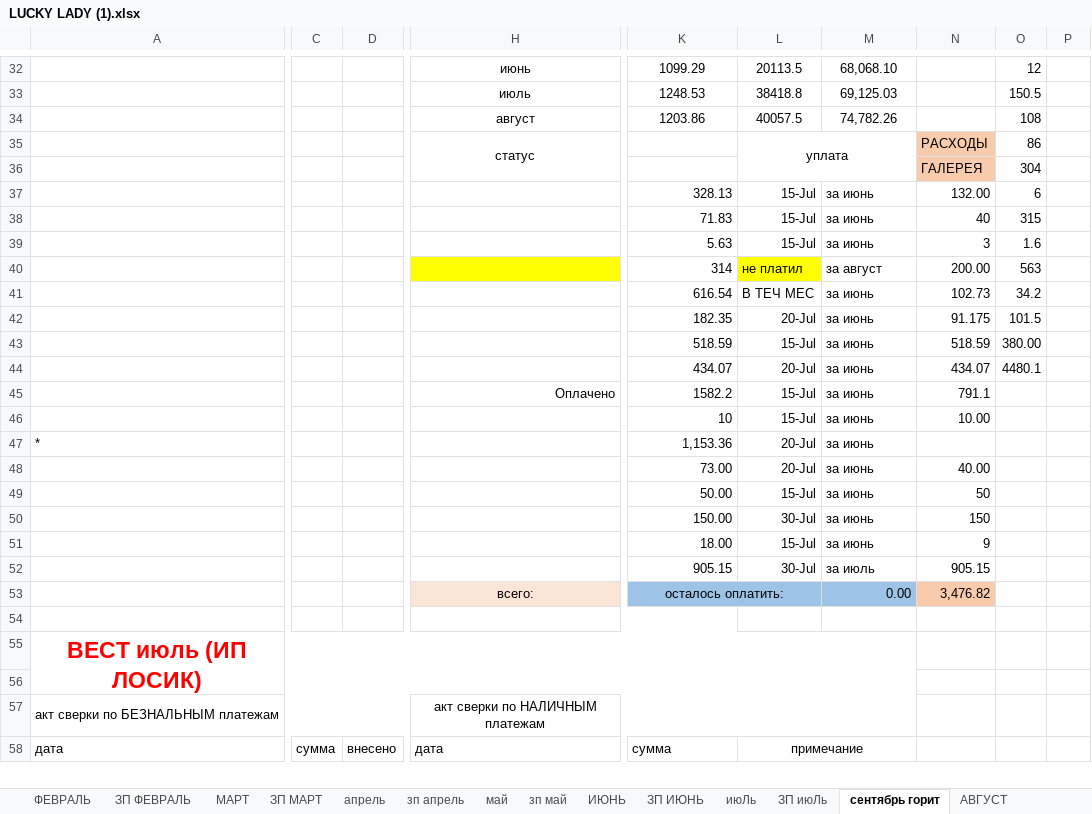
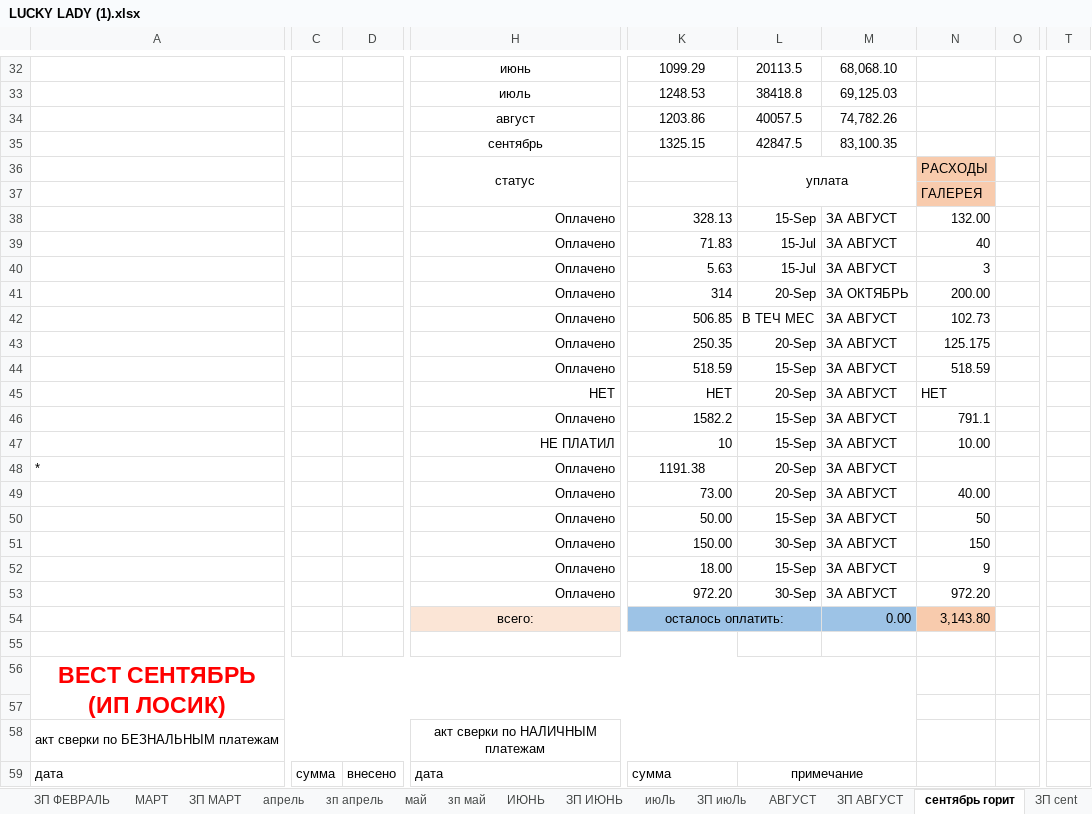
Before and after one commit to vitalusdza/lucky-lady, an Excel workbook: LUCKY LADY (1).xlsx, sheet сентябрь горит, drawn as a sheet; only a part is shown, gaps mark what is left out; values as stored, in another font and other column widths than the file's, no borders; charts and pictures not drawn; removed rows and columns are numbered as before the commit, all else as after; rows hold the shown columns only; the diff covers the shown part only; the diff names each change by its address in the sheet, - before the commit and + after, or states it on an @@ line.

```diff
--- a/LUCKY LADY (1).xlsx (sheet сентябрь горит)
+++ b/LUCKY LADY (1).xlsx (sheet сентябрь горит)
+sheet tab: ЗП cent
@@ sheet tab order changed: ЗП ФЕВРАЛЬ | МАРТ | ЗП МАРТ | апрель | зп апрель | май | зп май | ИЮНЬ | ЗП ИЮНЬ | июЛь | ЗП июЛь | АВГУСТ | ЗП АВГУСТ | сентябрь горит | ЗП cent @@
-column C, row 58: сумма
-column D, row 58: внесено
+column C, row 59: сумма
+column D, row 59: внесено
-column O, rows 32-41: 12 | 150.5 | 108 | 86 | 304 | 6 | 315 | 1.6 | 563 | 34.2; row 43: 380.00
-column P, empty
+column O, empty
+column T, empty
+row 35:  |  |  | сентябрь | 1325.15 | 42847.5 | 83,100.35
-H38:H42: (empty)
+H38:H42: Оплачено
-L38: 15-Jul
+L38: 15-Sep
-M38:M40: за июнь
+M38:M40: ЗА АВГУСТ
-H41 fill: #FFFF00
+H41 fill: none
-L41: не платил
+L41: 20-Sep
-L41 fill: #FFFF00
+L41 fill: none
-M41: за август
+M41: ЗА ОКТЯБРЬ
-K42: 616.54
+K42: 506.85
-M42: за июнь
+M42: ЗА АВГУСТ
-row 42:  |  |  |  | 182.35 | 20-Jul | за июнь | 91.175 | 101.5
+row 43:  |  |  | Оплачено | 250.35 | 20-Sep | ЗА АВГУСТ | 125.175
-H44: (empty)
+H44: Оплачено
-L44: 15-Jul
+L44: 15-Sep
-M44: за июнь
+M44: ЗА АВГУСТ
-row 44:  |  |  |  | 434.07 | 20-Jul | за июнь | 434.07 | 4480.1
+row 45:  |  |  | НЕТ | НЕТ | 20-Sep | ЗА АВГУСТ | НЕТ
-L46:L47: 15-Jul
+L46:L47: 15-Sep
-M46:M52: за июнь
+M46:M52: ЗА АВГУСТ
-H47: (empty)
+H47: НЕ ПЛАТИЛ
-H48:H52: (empty)
+H48:H52: Оплачено
-K48: 1,153.36
+K48: 1191.38
-K48 alignment: right
+K48 alignment: center
-L48:L49: 20-Jul
+L48:L49: 20-Sep
-L50: 15-Jul
+L50: 15-Sep
-L51: 30-Jul
+L51: 30-Sep
-L52: 15-Jul
+L52: 15-Sep
-row 52:  |  |  |  | 905.15 | 30-Jul | за июль | 905.15
+row 53:  |  |  | Оплачено | 972.20 | 30-Sep | ЗА АВГУСТ | 972.20
-N54: 3,476.82
+N54: 3,143.80
-A56: ВЕСТ июль (ИП ЛОСИК)
+A56: ВЕСТ СЕНТЯБРЬ (ИП ЛОСИК)
```
Also changed, not shown: 16 added rows, 15 removed rows, 2 added columns, 41 edited cells and cell formats elsewhere in this sheet, sheet ОБЩЕЕ, sheet АВГУСТ, other sheet tabs, formulas that keep their value, charts or pictures.
